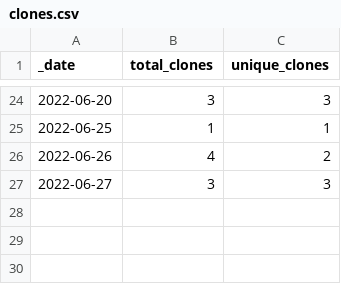
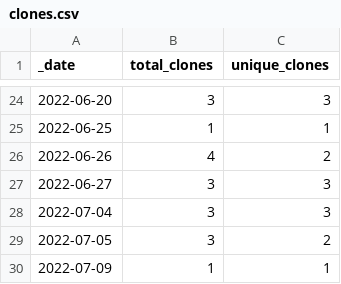
Before and after one commit to roberts-farm-of-ideas/8, a CSV file: traffic/clones.csv, drawn as a sheet; only a part is shown, gaps mark what is left out; the diff names each change by its address in the sheet, - before the commit and + after, or states it on an @@ line.

Commit message:
GitHub traffic

```diff
--- a/traffic/clones.csv
+++ b/traffic/clones.csv
+row 28: 2022-07-04 | 3 | 3
+row 29: 2022-07-05 | 3 | 2
+row 30: 2022-07-09 | 1 | 1
```
Also changed, not shown: 1 other file.
